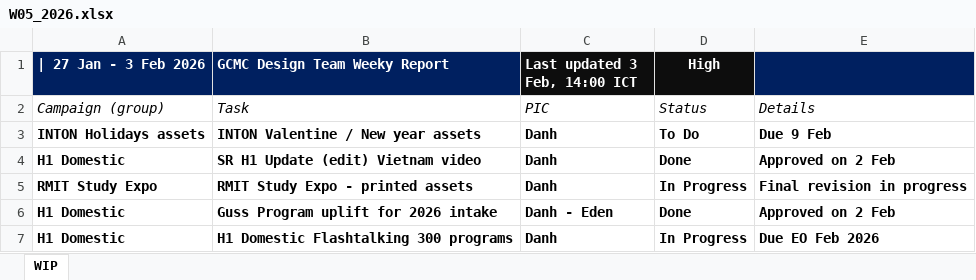
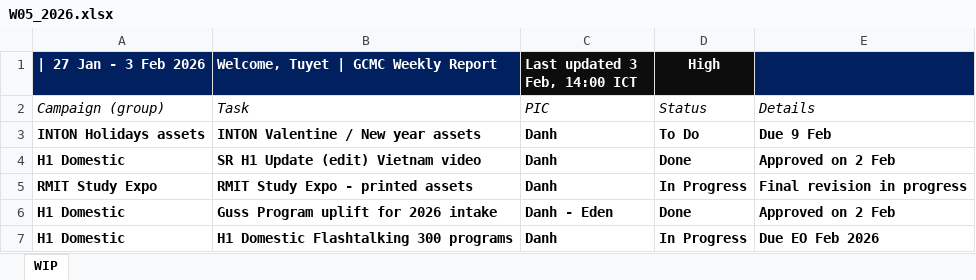
Before and after one commit to westmere7/RMIT_WIP, an Excel workbook: data/reports/W05_2026.xlsx, sheet WIP, drawn as a sheet; only a part is shown; values as stored, in another font and other column widths than the file's, no borders; the diff names each change by its address in the sheet, - before the commit and + after, or states it on an @@ line.

Commit message:
Update W05_2026.xlsx

```diff
--- a/data/reports/W05_2026.xlsx (sheet WIP)
+++ b/data/reports/W05_2026.xlsx (sheet WIP)
-B1: GCMC Design Team Weeky Report
+B1: Welcome, Tuyet | GCMC Weekly Report
```
